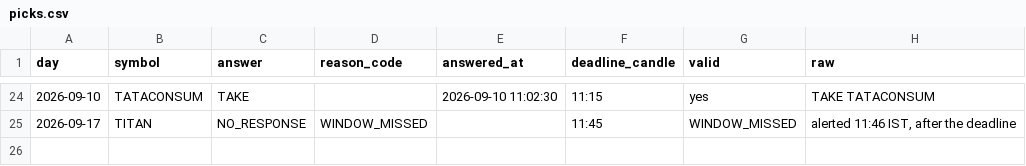
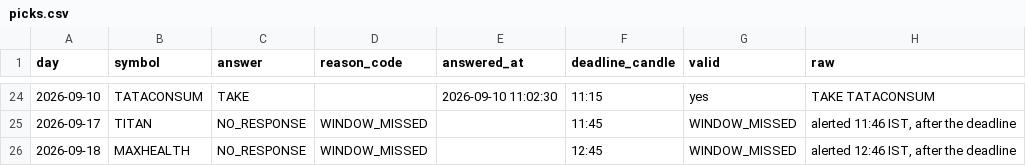
Before and after one commit to keval-mandalik-v2/trading-agent-V2, a CSV file: data/picks.csv, drawn as a sheet; only a part is shown, gaps mark what is left out.

```diff
--- a/data/picks.csv
+++ b/data/picks.csv
@@ -25 +25,2 @@ day,symbol,answer,reason_code,answered_at,deadline_candle,valid,raw
 2026-09-17,TITAN,NO_RESPONSE,WINDOW_MISSED,,11:45,WINDOW_MISSED,"alerted 11:46 IST, after the deadline"
+2026-09-18,MAXHEALTH,NO_RESPONSE,WINDOW_MISSED,,12:45,WINDOW_MISSED,"alerted 12:46 IST, after the deadline"
```
Also changed, not shown: data/signals.csv, 1 other file.
